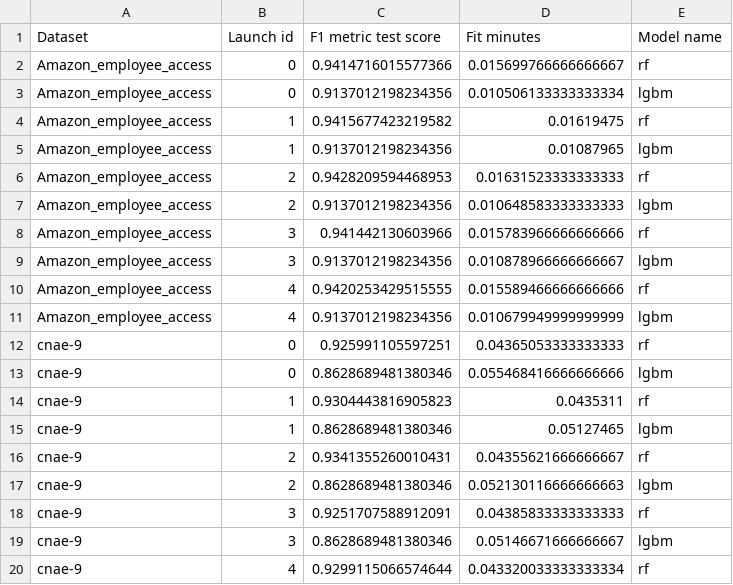
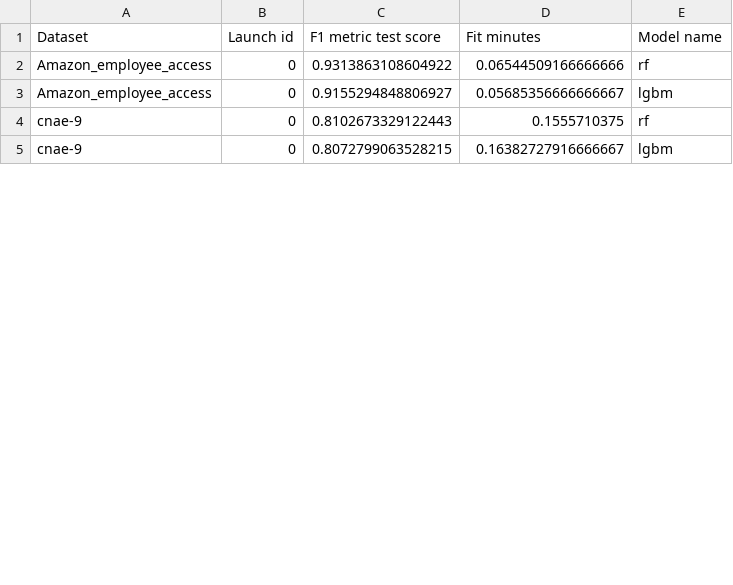
Before and after one commit to ITMO-NSS-team/fedot-operations-integration, a CSV file: experiments/classification_simple_report.csv, drawn as a sheet; only a part is shown; the diff covers the shown part only.

```diff
--- a/experiments/classification_simple_report.csv
+++ b/experiments/classification_simple_report.csv
@@ -1,20 +1,5 @@
 Dataset,Launch id,F1 metric test score,Fit minutes,Model name
-Amazon_employee_access,0,0.9414716015577366,0.015699766666666667,rf
-Amazon_employee_access,0,0.9137012198234356,0.010506133333333334,lgbm
-Amazon_employee_access,1,0.9415677423219582,0.01619475,rf
-Amazon_employee_access,1,0.9137012198234356,0.01087965,lgbm
-Amazon_employee_access,2,0.9428209594468953,0.01631523333333333,rf
-Amazon_employee_access,2,0.9137012198234356,0.010648583333333333,lgbm
-Amazon_employee_access,3,0.941442130603966,0.015783966666666666,rf
-Amazon_employee_access,3,0.9137012198234356,0.010878966666666667,lgbm
-Amazon_employee_access,4,0.9420253429515555,0.015589466666666666,rf
-Amazon_employee_access,4,0.9137012198234356,0.010679949999999999,lgbm
-cnae-9,0,0.925991105597251,0.04365053333333333,rf
-cnae-9,0,0.8628689481380346,0.055468416666666666,lgbm
-cnae-9,1,0.9304443816905823,0.0435311,rf
-cnae-9,1,0.8628689481380346,0.05127465,lgbm
-cnae-9,2,0.9341355260010431,0.04355621666666667,rf
-cnae-9,2,0.8628689481380346,0.052130116666666663,lgbm
-cnae-9,3,0.9251707588912091,0.04385833333333333,rf
-cnae-9,3,0.8628689481380346,0.05146671666666667,lgbm
-cnae-9,4,0.9299115066574644,0.043320033333333334,rf
+Amazon_employee_access,0,0.9313863108604922,0.06544509166666666,rf
+Amazon_employee_access,0,0.9155294848806927,0.05685356666666667,lgbm
+cnae-9,0,0.8102673329122443,0.1555710375,rf
+cnae-9,0,0.8072799063528215,0.16382727916666667,lgbm
```
Also changed, not shown: 17 removed rows and 8 edited cells elsewhere in this file, 3 other files.
